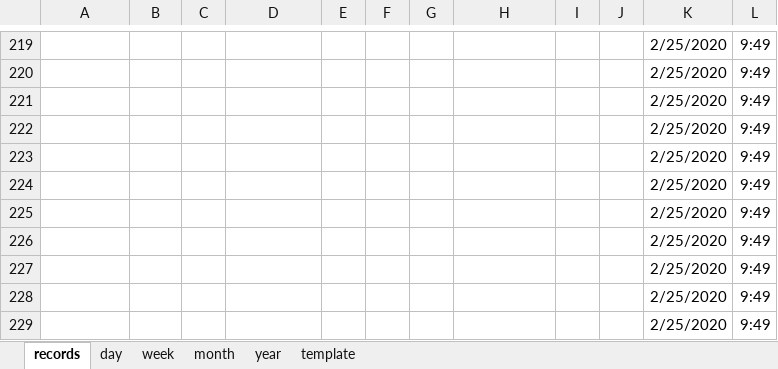
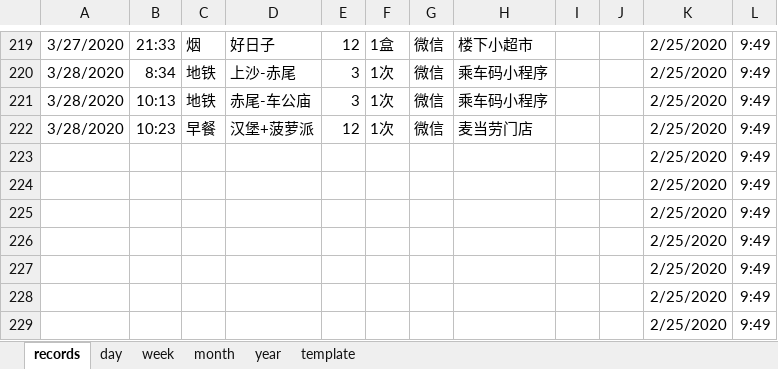
Before and after one commit to Gzhennaxia/Gzhennaxia.github.io, an Excel workbook: source/excel/ledger.xlsx, sheet records, drawn as a sheet; only a part is shown, gaps mark what is left out; values as stored, in another font and other column widths than the file's, no borders; table styles not drawn; the diff covers the shown part only; the diff names each change by its address in the sheet, - before the commit and + after, or states it on an @@ line.

```diff
--- a/source/excel/ledger.xlsx (sheet records)
+++ b/source/excel/ledger.xlsx (sheet records)
-A219: (empty)
+A219: 3/27/2020
-B219: (empty)
+B219: 21:33
-C219: (empty)
+C219: 烟
-D219: (empty)
+D219: 好日子
-E219: (empty)
+E219: 12
-F219: (empty)
+F219: 1盒
-G219:G222: (empty)
+G219:G222: 微信
-H219: (empty)
+H219: 楼下小超市
-A220:A222: (empty)
+A220:A222: 3/28/2020
-B220: (empty)
+B220: 8:34
-C220:C221: (empty)
+C220:C221: 地铁
-D220: (empty)
+D220: 上沙-赤尾
-E220:E221: (empty)
+E220:E221: 3
-F220:F222: (empty)
+F220:F222: 1次
-H220:H221: (empty)
+H220:H221: 乘车码小程序
-B221: (empty)
+B221: 10:13
-D221: (empty)
+D221: 赤尾-车公庙
-B222: (empty)
+B222: 10:23
-C222: (empty)
+C222: 早餐
-D222: (empty)
+D222: 汉堡+菠萝派
-E222: (empty)
+E222: 12
-H222: (empty)
+H222: 麦当劳门店
```
Also changed, not shown: 10 added rows and 34 edited cells elsewhere in this sheet, source/excel/Score.xlsx.
